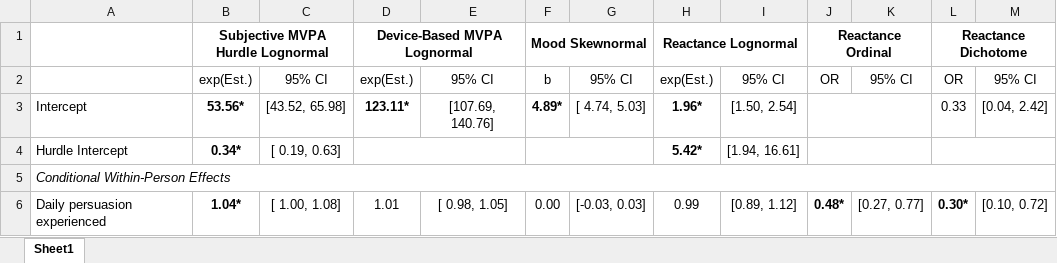
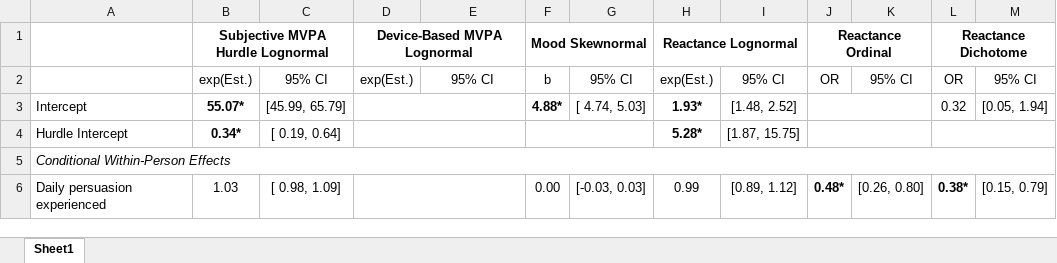
Before and after one commit to Pascal-Kueng/02TimeAndTiesControl, an Excel workbook: Output/AllModels_experimental.xlsx, sheet Sheet1, drawn as a sheet; only a part is shown; values as stored, in another font and other column widths than the file's, no borders; the diff covers the shown part only; the diff names each change by its address in the sheet, - before the commit and + after, or states it on an @@ line.

Commit message:
updated experimental

```diff
--- a/Output/AllModels_experimental.xlsx (sheet Sheet1)
+++ b/Output/AllModels_experimental.xlsx (sheet Sheet1)
-B3: 53.56*
+B3: 55.07*
-C3: [43.52, 65.98]
+C3: [45.99, 65.79]
-D3: 123.11*
+D3: (empty)
+D3:E3 merged
-E3: [107.69, 140.76]
+E3: (empty)
-F3: 4.89*
+F3: 4.88*
-H3: 1.96*
+H3: 1.93*
-I3: [1.50, 2.54]
+I3: [1.48, 2.52]
-L3: 0.33
+L3: 0.32
-M3: [0.04, 2.42]
+M3: [0.05, 1.94]
-C4: [ 0.19, 0.63]
+C4: [ 0.19, 0.64]
-H4: 5.42*
+H4: 5.28*
-I4: [1.94, 16.61]
+I4: [1.87, 15.75]
-B6: 1.04*
+B6: 1.03
-B6 bold: on
+B6 bold: off
-C6: [ 1.00, 1.08]
+C6: [ 0.98, 1.09]
-D6: 1.01
+D6: (empty)
+D6:E6 merged
-E6: [ 0.98, 1.05]
+E6: (empty)
-K6: [0.27, 0.77]
+K6: [0.26, 0.80]
-L6: 0.30*
+L6: 0.38*
-M6: [0.10, 0.72]
+M6: [0.15, 0.79]
```
Also changed, not shown: 1 added row, 305 edited cells and merged cells elsewhere in this sheet, 1 other file.
